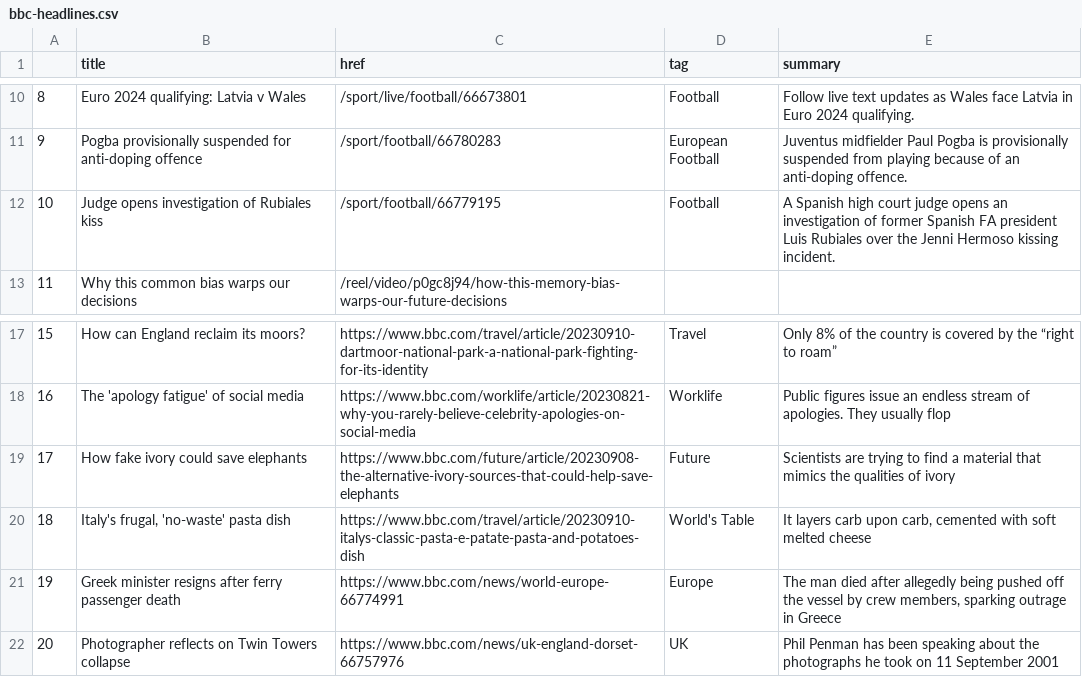
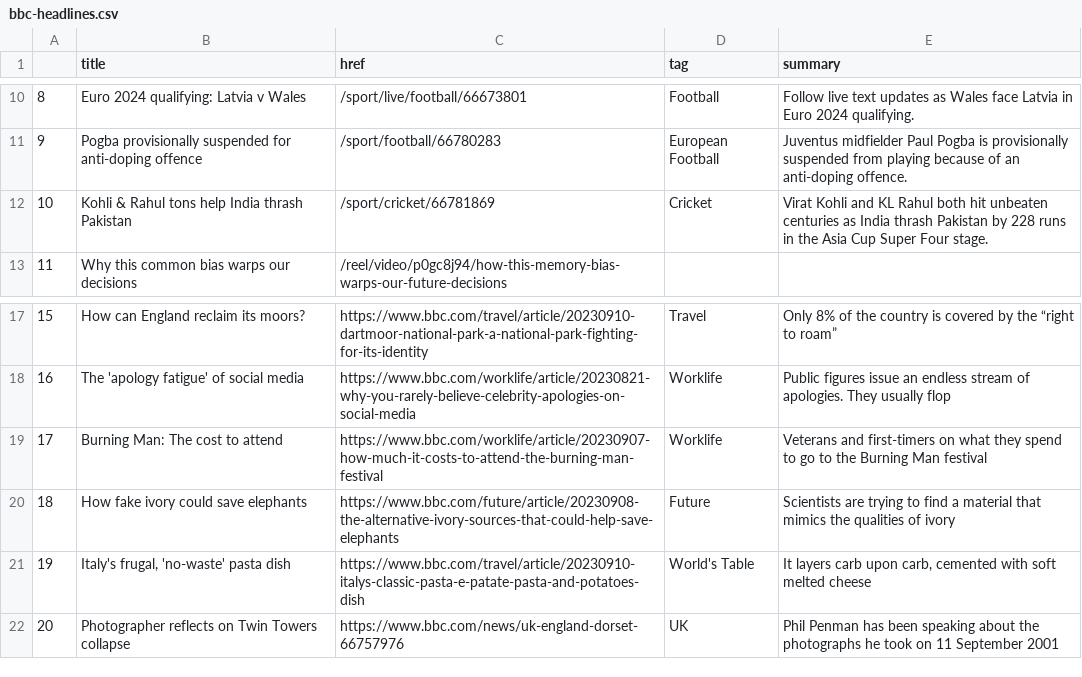
Before and after one commit to anastasiajourno/Automatic-scraper, a CSV file: bbc-headlines.csv, drawn as a sheet; only a part is shown, gaps mark what is left out.

```diff
--- a/bbc-headlines.csv
+++ b/bbc-headlines.csv
@@ -11,3 +11,3 @@
 9,Pogba provisionally suspended for anti-doping offence,/sport/football/66780283,European Football,Juventus midfielder Paul Pogba is provisionally suspended from playing because of an anti-doping offence.
-10,Judge opens investigation of Rubiales kiss,/sport/football/66779195,Football,A Spanish high court judge opens an investigation of former Spanish FA president Luis Rubiales over the Jenni Hermoso kissing incident.
+10,Kohli & Rahul tons help India thrash Pakistan,/sport/cricket/66781869,Cricket,Virat Kohli and KL Rahul both hit unbeaten centuries as India thrash Pakistan by 228 runs in the Asia Cup Super Four stage.
 11,Why this common bias warps our decisions,/reel/video/p0gc8j94/how-this-memory-bias-warps-our-future-decisions,,
@@ -18,5 +18,5 @@
 16,The 'apology fatigue' of social media,https://www.bbc.com/worklife/article/20230821-why-you-rarely-believe-celebrity-apologies-on-social-media,Worklife,Public figures issue an endless stream of apologies. They usually flop
-17,How fake ivory could save elephants,https://www.bbc.com/future/article/20230908-the-alternative-ivory-sources-that-could-help-save-elephants,Future,Scientists are trying to find a material that mimics the qualities of ivory
-18,"Italy's frugal, 'no-waste' pasta dish",https://www.bbc.com/travel/article/20230910-italys-classic-pasta-e-patate-pasta-and-potatoes-dish,World's Table,"It layers carb upon carb, cemented with soft melted cheese"
-19,Greek minister resigns after ferry passenger death,https://www.bbc.com/news/world-europe-66774991,Europe,"The man died after allegedly being pushed off the vessel by crew members, sparking outrage in Greece"
+17,Burning Man: The cost to attend,https://www.bbc.com/worklife/article/20230907-how-much-it-costs-to-attend-the-burning-man-festival,Worklife,Veterans and first-timers on what they spend to go to the Burning Man festival
+18,How fake ivory could save elephants,https://www.bbc.com/future/article/20230908-the-alternative-ivory-sources-that-could-help-save-elephants,Future,Scientists are trying to find a material that mimics the qualities of ivory
+19,"Italy's frugal, 'no-waste' pasta dish",https://www.bbc.com/travel/article/20230910-italys-classic-pasta-e-patate-pasta-and-potatoes-dish,World's Table,"It layers carb upon carb, cemented with soft melted cheese"
 20,Photographer reflects on Twin Towers collapse,https://www.bbc.com/news/uk-england-dorset-66757976,UK,Phil Penman has been speaking about the photographs he took on 11 September 2001
```
